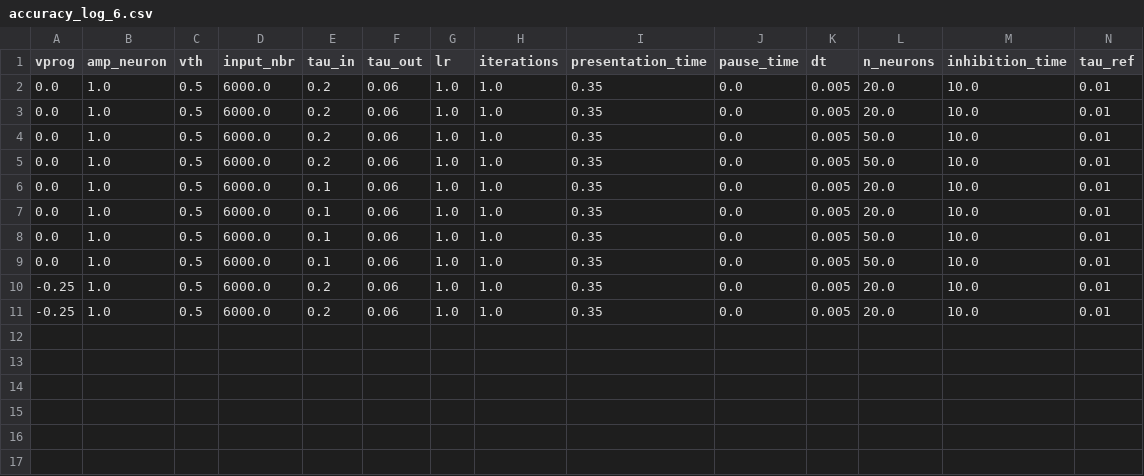
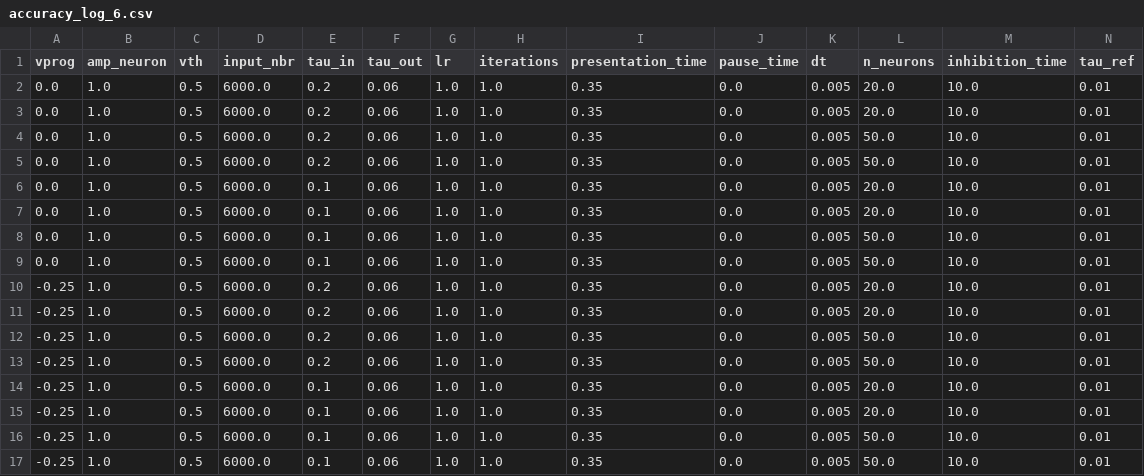
Before and after one commit to nikhil-garg/VDSP_ocl, a CSV file: log_dir/accuracy_log_6.csv, drawn as a sheet; only a part is shown; rows hold the shown columns only; the diff names each change by its address in the sheet, - before the commit and + after, or states it on an @@ line.

```diff
--- a/log_dir/accuracy_log_6.csv
+++ b/log_dir/accuracy_log_6.csv
+row 12: -0.25 | 1.0 | 0.5 | 6000.0 | 0.2 | 0.06 | 1.0 | 1.0 | 0.35 | 0.0 | 0.005 | 50.0 | 10.0 | 0.01
+row 13: -0.25 | 1.0 | 0.5 | 6000.0 | 0.2 | 0.06 | 1.0 | 1.0 | 0.35 | 0.0 | 0.005 | 50.0 | 10.0 | 0.01
+row 14: -0.25 | 1.0 | 0.5 | 6000.0 | 0.1 | 0.06 | 1.0 | 1.0 | 0.35 | 0.0 | 0.005 | 20.0 | 10.0 | 0.01
+row 15: -0.25 | 1.0 | 0.5 | 6000.0 | 0.1 | 0.06 | 1.0 | 1.0 | 0.35 | 0.0 | 0.005 | 20.0 | 10.0 | 0.01
+row 16: -0.25 | 1.0 | 0.5 | 6000.0 | 0.1 | 0.06 | 1.0 | 1.0 | 0.35 | 0.0 | 0.005 | 50.0 | 10.0 | 0.01
+row 17: -0.25 | 1.0 | 0.5 | 6000.0 | 0.1 | 0.06 | 1.0 | 1.0 | 0.35 | 0.0 | 0.005 | 50.0 | 10.0 | 0.01
```
Also changed, not shown: accuracy_log_6.csv, 32 other files.
